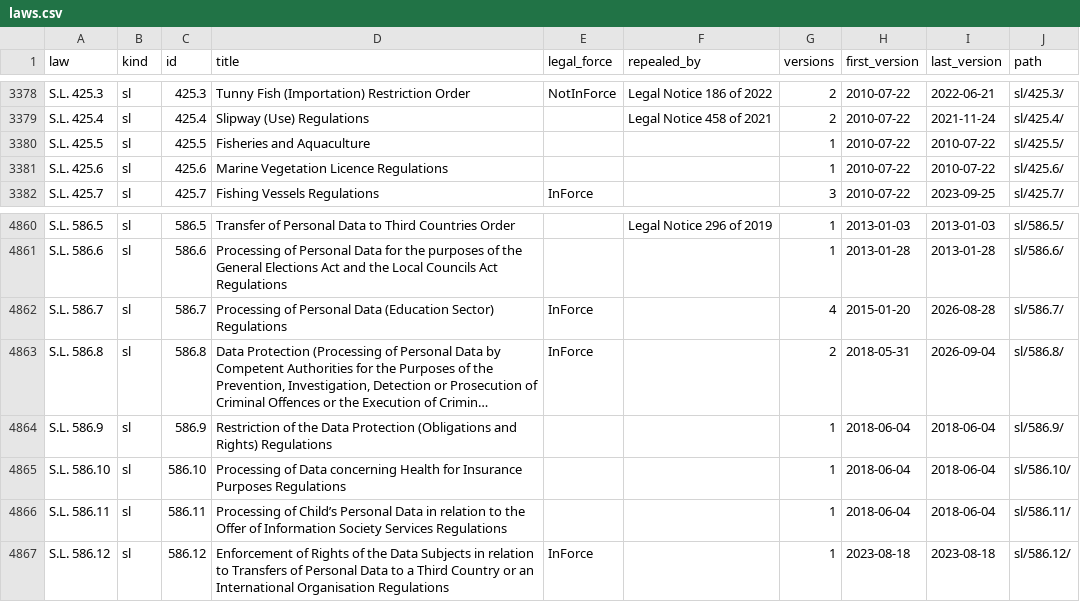
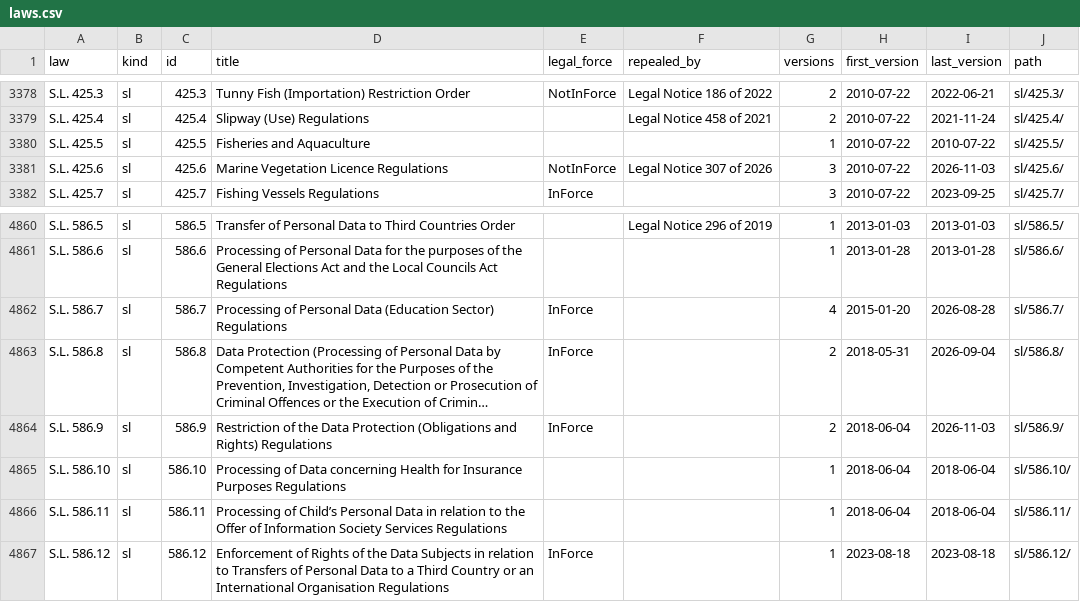
Before and after one commit to lexifina/malta-law, a CSV file: laws.csv, drawn as a sheet; only a part is shown, gaps mark what is left out; long unchanged cells end in …; the diff names each change by its address in the sheet, - before the commit and + after, or states it on an @@ line.

Commit message:
Documentation: laws.csv and data after the legislation.mt read of 2026-11-27
This commit updates the rows of S.L. 425.6, S.L. 586.9 in laws.csv, as legislation.mt published them on
2026-11-27; it adds 3 PDFs to data/pdf-sha256.tsv, updates the counts in data/stats.json.

Kind: documentation
Check: mt-legislation-mt-20261127T050436Z

```diff
--- a/laws.csv
+++ b/laws.csv
-E3381 (legal_force): (empty)
+E3381 (legal_force): NotInForce
-F3381 (repealed_by): (empty)
+F3381 (repealed_by): Legal Notice 307 of 2026
-G3381 (versions): 1
+G3381 (versions): 3
-I3381 (last_version): 2010-07-22
+I3381 (last_version): 2026-11-03
-E4864 (legal_force): (empty)
+E4864 (legal_force): InForce
-G4864 (versions): 1
+G4864 (versions): 2
-I4864 (last_version): 2018-06-04
+I4864 (last_version): 2026-11-03
```
Also changed, not shown: data/pdf-sha256.tsv, 1 other file.
